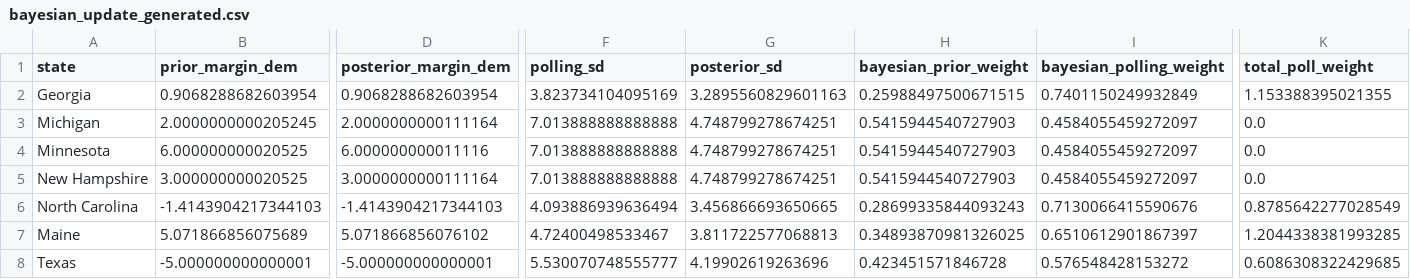
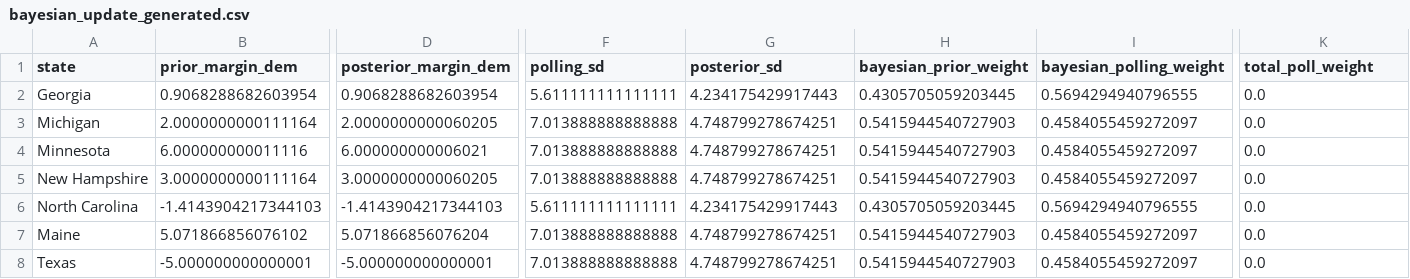
Before and after one commit to benyelin/2026-senate-model, a CSV file: inputs/bayesian_update_generated.csv, drawn as a sheet; only a part is shown, gaps mark what is left out; the diff covers the shown part only; the diff names each change by its address in the sheet, - before the commit and + after, or states it on an @@ line.

```diff
--- a/inputs/bayesian_update_generated.csv
+++ b/inputs/bayesian_update_generated.csv
-F2 (polling_sd): 3.823734104095169
+F2 (polling_sd): 5.611111111111111
-G2 (posterior_sd): 3.2895560829601163
+G2 (posterior_sd): 4.234175429917443
-H2 (bayesian_prior_weight): 0.25988497500671515
+H2 (bayesian_prior_weight): 0.4305705059203445
-I2 (bayesian_polling_weight): 0.7401150249932849
+I2 (bayesian_polling_weight): 0.5694294940796555
-K2 (total_poll_weight): 1.153388395021355
+K2 (total_poll_weight): 0.0
-B3 (prior_margin_dem): 2.0000000000205245
+B3 (prior_margin_dem): 2.0000000000111164
-D3 (posterior_margin_dem): 2.0000000000111164
+D3 (posterior_margin_dem): 2.0000000000060205
-B4 (prior_margin_dem): 6.000000000020525
+B4 (prior_margin_dem): 6.000000000011116
-D4 (posterior_margin_dem): 6.000000000011116
+D4 (posterior_margin_dem): 6.000000000006021
-B5 (prior_margin_dem): 3.000000000020525
+B5 (prior_margin_dem): 3.0000000000111164
-D5 (posterior_margin_dem): 3.0000000000111164
+D5 (posterior_margin_dem): 3.0000000000060205
-F6 (polling_sd): 4.093886939636494
+F6 (polling_sd): 5.611111111111111
-G6 (posterior_sd): 3.456866693650665
+G6 (posterior_sd): 4.234175429917443
-H6 (bayesian_prior_weight): 0.28699335844093243
+H6 (bayesian_prior_weight): 0.4305705059203445
-I6 (bayesian_polling_weight): 0.7130066415590676
+I6 (bayesian_polling_weight): 0.5694294940796555
-K6 (total_poll_weight): 0.8785642277028549
+K6 (total_poll_weight): 0.0
-B7 (prior_margin_dem): 5.071866856075689
+B7 (prior_margin_dem): 5.071866856076102
-D7 (posterior_margin_dem): 5.071866856076102
+D7 (posterior_margin_dem): 5.071866856076204
-F7 (polling_sd): 4.72400498533467
+F7 (polling_sd): 7.013888888888888
-G7 (posterior_sd): 3.811722577068813
+G7 (posterior_sd): 4.748799278674251
-H7 (bayesian_prior_weight): 0.34893870981326025
+H7 (bayesian_prior_weight): 0.5415944540727903
-I7 (bayesian_polling_weight): 0.6510612901867397
+I7 (bayesian_polling_weight): 0.4584055459272097
-K7 (total_poll_weight): 1.2044338381993285
+K7 (total_poll_weight): 0.0
-F8 (polling_sd): 5.530070748555777
+F8 (polling_sd): 7.013888888888888
-G8 (posterior_sd): 4.19902619263696
+G8 (posterior_sd): 4.748799278674251
-H8 (bayesian_prior_weight): 0.423451571846728
+H8 (bayesian_prior_weight): 0.5415944540727903
-I8 (bayesian_polling_weight): 0.576548428153272
+I8 (bayesian_polling_weight): 0.4584055459272097
-K8 (total_poll_weight): 0.6086308322429685
+K8 (total_poll_weight): 0.0
```
Also changed, not shown: 66 edited cells elsewhere in this file, inputs/race_inputs.csv, outputs/race_stats.csv, 8 other files.
